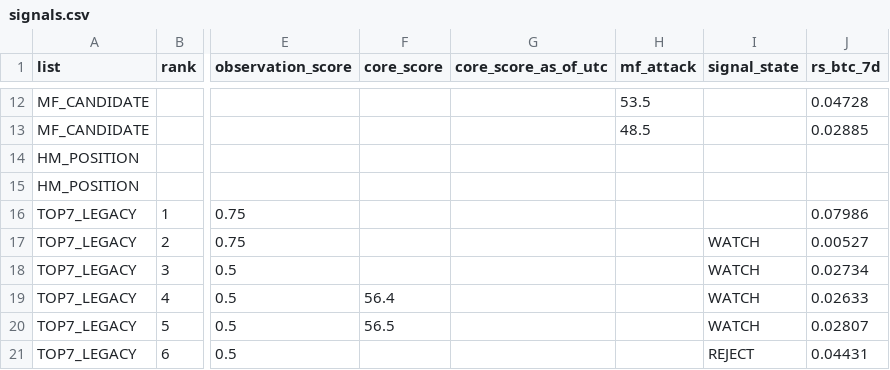
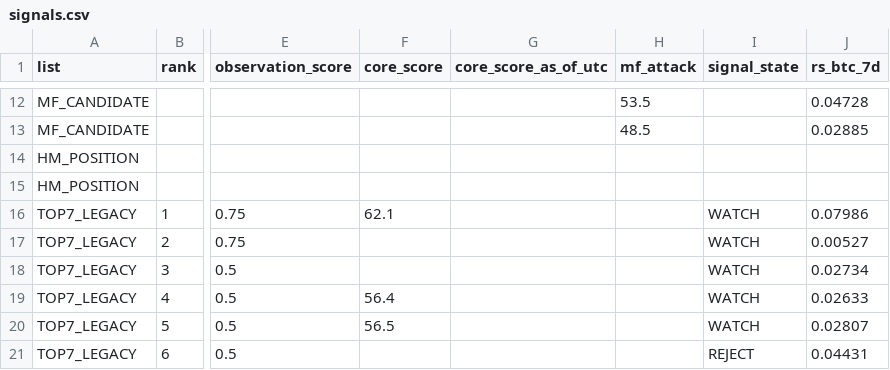
Before and after one commit to fu5202ture-beep/cqs-dashboard, a CSV file: signals.csv, drawn as a sheet; only a part is shown, gaps mark what is left out; the diff names each change by its address in the sheet, - before the commit and + after, or states it on an @@ line.

```diff
--- a/signals.csv
+++ b/signals.csv
-F16 (core_score): (empty)
+F16 (core_score): 62.1
-I16 (signal_state): (empty)
+I16 (signal_state): WATCH
```
Also changed, not shown: 2 other files.
